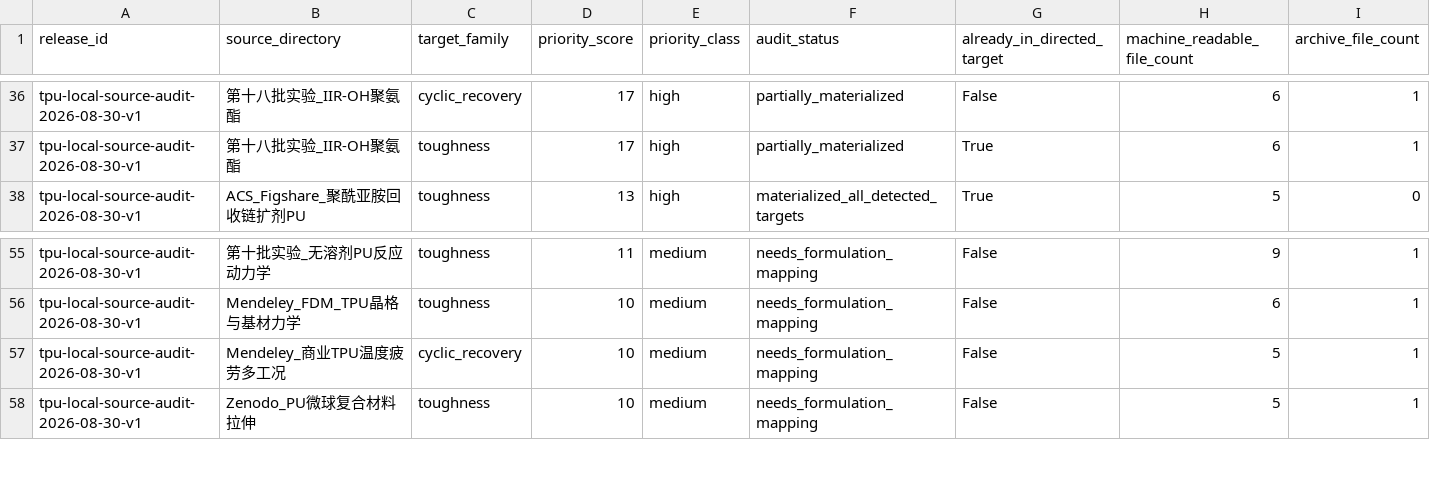
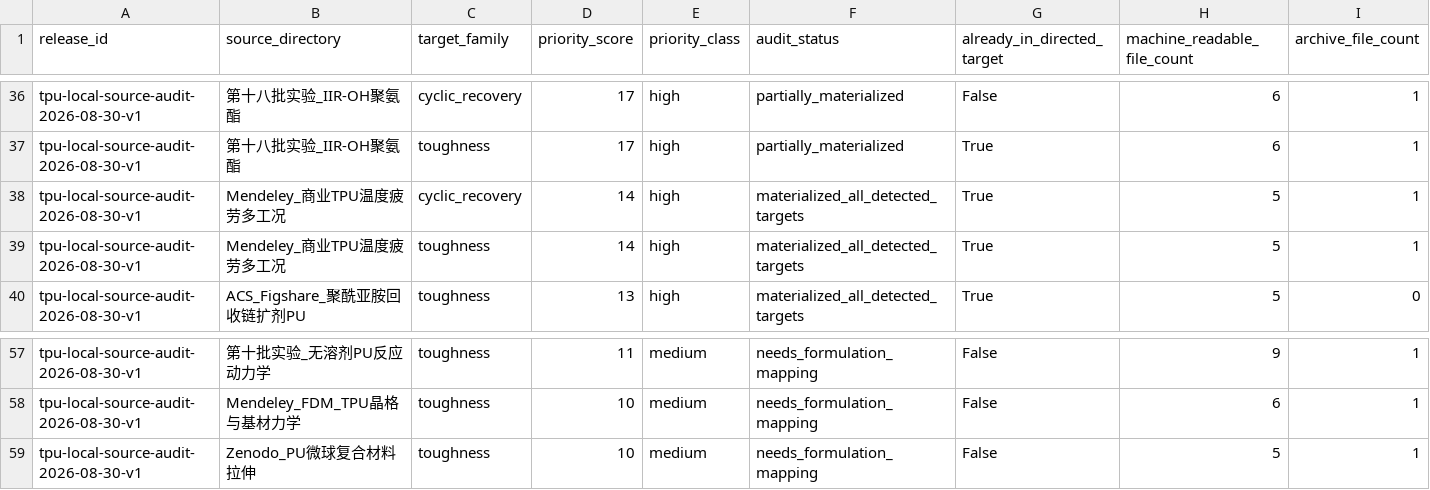
Before and after one commit to fafasco16/TPU-HighThroughput-Screening, a CSV file: 结果/定向筛选/本地扩库队列.csv, drawn as a sheet; only a part is shown, gaps mark what is left out; removed rows and columns are numbered as before the commit, all else as after; rows hold the shown columns only; the diff names each change by its address in the sheet, - before the commit and + after, or states it on an @@ line.

```diff
--- a/结果/定向筛选/本地扩库队列.csv
+++ b/结果/定向筛选/本地扩库队列.csv
+row 38: tpu-local-source-audit-2026-08-30-v1 | Mendeley_商业TPU温度疲劳多工况 | cyclic_recovery | 14 | high | materialized_all_detected_targets | True | 5 | 1
+row 39: tpu-local-source-audit-2026-08-30-v1 | Mendeley_商业TPU温度疲劳多工况 | toughness | 14 | high | materialized_all_detected_targets | True | 5 | 1
-row 57: tpu-local-source-audit-2026-08-30-v1 | Mendeley_商业TPU温度疲劳多工况 | cyclic_recovery | 10 | medium | needs_formulation_mapping | False | 5 | 1
```
Also changed, not shown: 结果/定向筛选/多目标材料索引.csv, 结果/定向筛选/扩充数据总账.csv, 22 other files.
